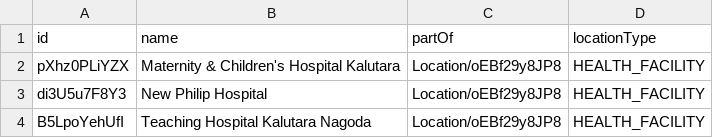
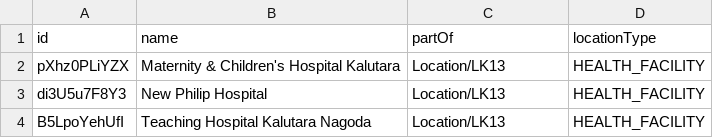
Before and after one commit to opencrvs/opencrvs-countryconfig-mosip, a CSV file: src/data-seeding/locations/source/health-facilities.csv, drawn as a sheet.

```diff
--- a/src/data-seeding/locations/source/health-facilities.csv
+++ b/src/data-seeding/locations/source/health-facilities.csv
@@ -1,4 +1,4 @@
 id,name,partOf,locationType
-pXhz0PLiYZX,Maternity & Children's Hospital Kalutara,Location/oEBf29y8JP8,HEALTH_FACILITY
-di3U5u7F8Y3,New Philip Hospital,Location/oEBf29y8JP8,HEALTH_FACILITY
-B5LpoYehUfI,Teaching Hospital Kalutara Nagoda,Location/oEBf29y8JP8,HEALTH_FACILITY
+pXhz0PLiYZX,Maternity & Children's Hospital Kalutara,Location/LK13,HEALTH_FACILITY
+di3U5u7F8Y3,New Philip Hospital,Location/LK13,HEALTH_FACILITY
+B5LpoYehUfI,Teaching Hospital Kalutara Nagoda,Location/LK13,HEALTH_FACILITY
```
Also changed, not shown: src/data-seeding/employees/source/default-employees.csv, src/translations/client.csv, 11 other files.
